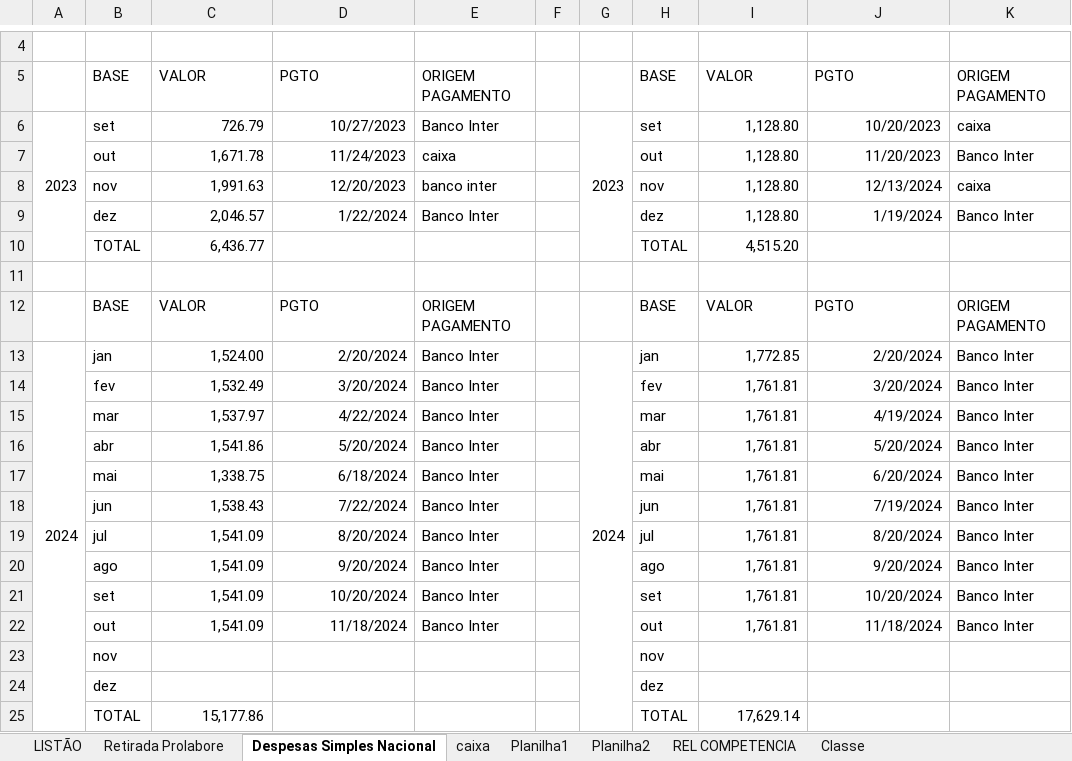
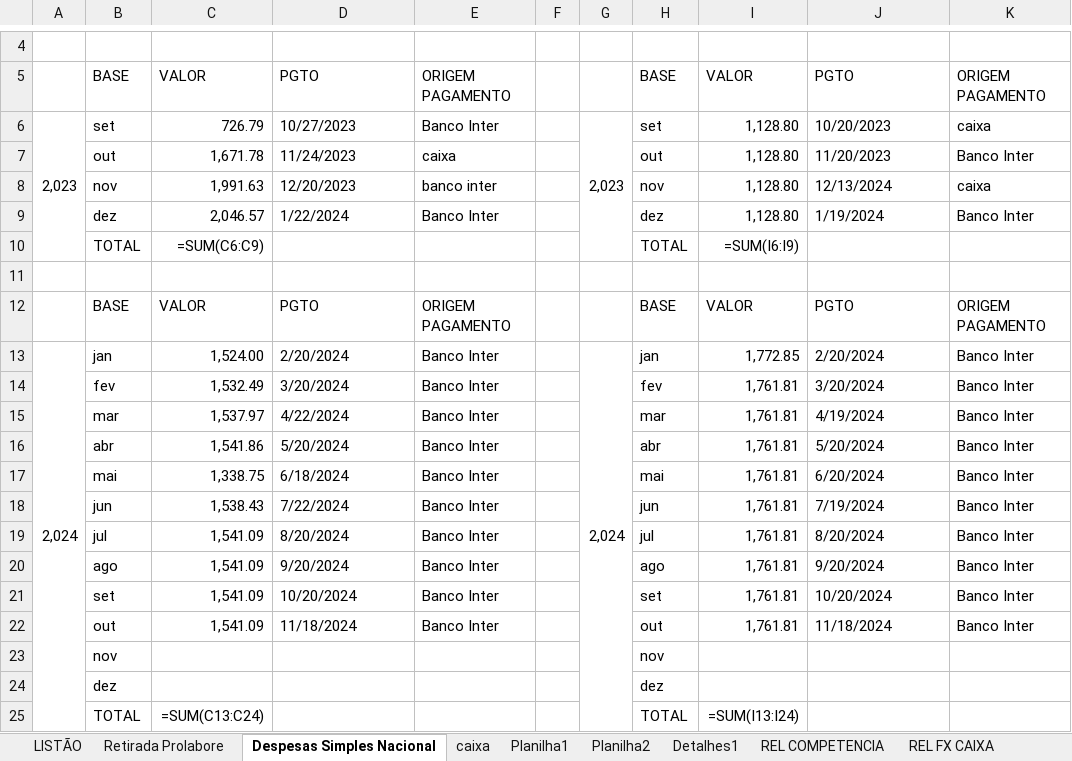
Before and after one commit to Joao-Henrique-Syllos-Braga/Relatorios-Excel, an Excel workbook: 00-Acompanhamento SAB TECH-OUT 24.xlsx, sheet Despesas Simples Nacional, drawn as a sheet; only a part is shown, gaps mark what is left out; values as stored, in another font and other column widths than the file's, no borders; formulas without a stored value are shown as written; the diff names each change by its address in the sheet, - before the commit and + after, or states it on an @@ line.

```diff
--- a/00-Acompanhamento SAB TECH-OUT 24.xlsx (sheet Despesas Simples Nacional)
+++ b/00-Acompanhamento SAB TECH-OUT 24.xlsx (sheet Despesas Simples Nacional)
+sheet tab: Detalhes1
@@ sheet tab unhidden: REL FX CAIXA @@
-A6: 2023
+A6: 2,023
-D6:D9 alignment: right
+D6:D9 alignment: left
-G6: 2023
+G6: 2,023
-J6:J9 alignment: right
+J6:J9 alignment: left
-C10: 6,436.77
+C10: =SUM(C6:C9)
-I10: 4,515.20
+I10: =SUM(I6:I9)
-A13: 2024
+A13: 2,024
-D13:D22 alignment: right
+D13:D22 alignment: left
-G13: 2024
+G13: 2,024
-J13:J22 alignment: right
+J13:J22 alignment: left
-C25: 15,177.86
+C25: =SUM(C13:C24)
-I25: 17,629.14
+I25: =SUM(I13:I24)
```
Also changed, not shown: sheet REL COMPETENCIA, sheet LISTÃO, sheet Retirada Prolabore, sheet caixa, sheet Planilha1, sheet Planilha2, other sheet tabs, hidden cells, 1 other file.
